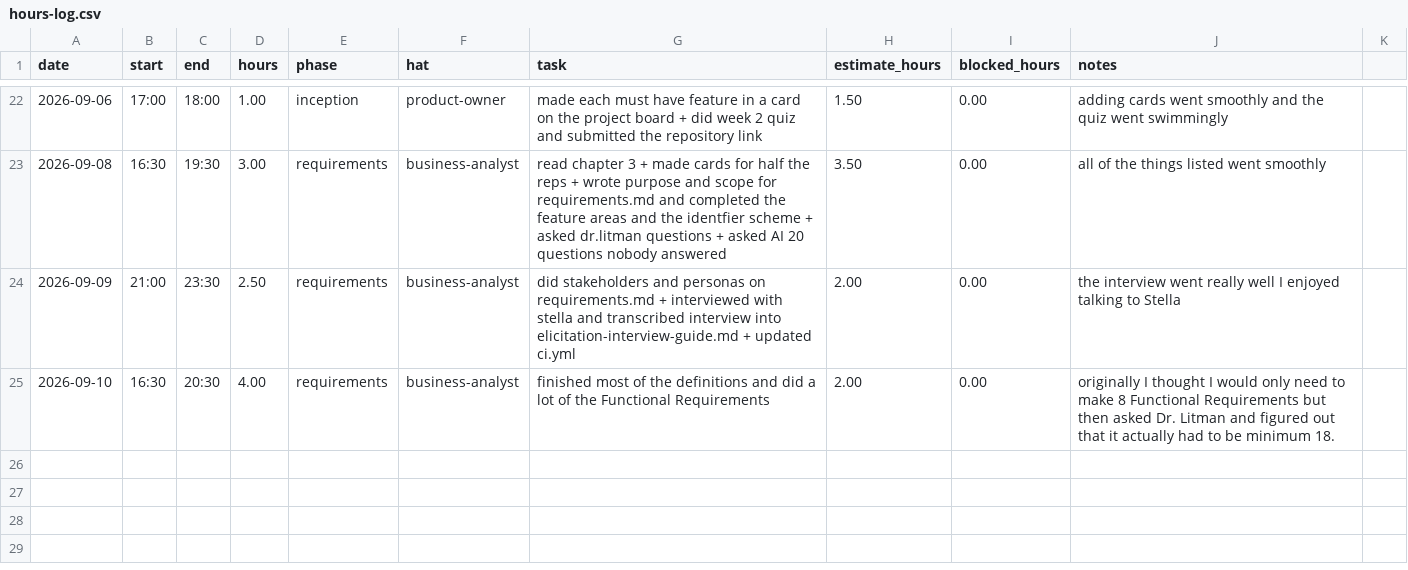
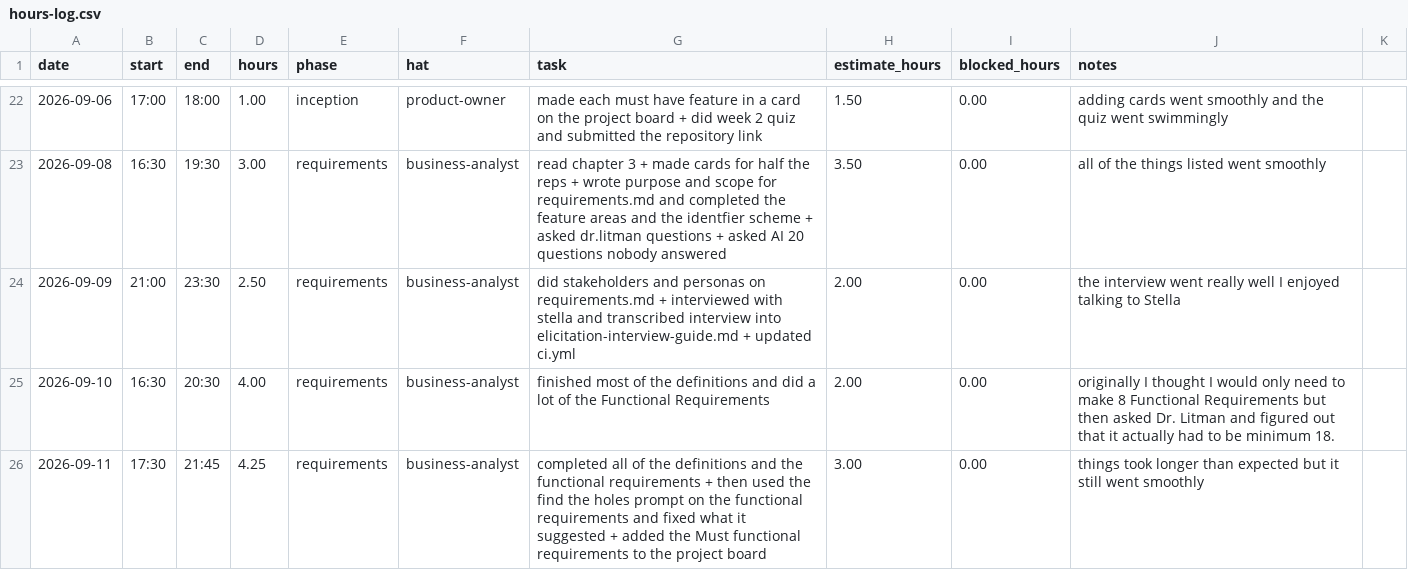
Before and after one commit to thelastroses/capstone, a CSV file: docs/hours-log.csv, drawn as a sheet; only a part is shown, gaps mark what is left out.

Commit message:
Completed all of the definitions and the functional requirements; then used the find the holes prompt on the functional requirements and fixed what it suggested

```diff
--- a/docs/hours-log.csv
+++ b/docs/hours-log.csv
@@ -25 +25,2 @@ date,start,end,hours,phase,hat,task,estimate_hours,blocked_hours,notes
 2026-09-10,16:30,20:30,4.00,requirements,business-analyst,finished most of the definitions and did a lot of the Functional Requirements, 2.00, 0.00, originally I thought I would only need to make 8 Functional Requirements but then asked Dr. Litman and figured out that it actually had to be minimum 18.
+2026-09-11,17:30,21:45,4.25,requirements,business-analyst,completed all of the definitions and the functional requirements + then used the find the holes prompt on the functional requirements and fixed what it suggested + added the Must functional requirements to the project board, 3.00, 0.00, things took longer than expected but it still went smoothly
```
Also changed, not shown: 3 other files.
